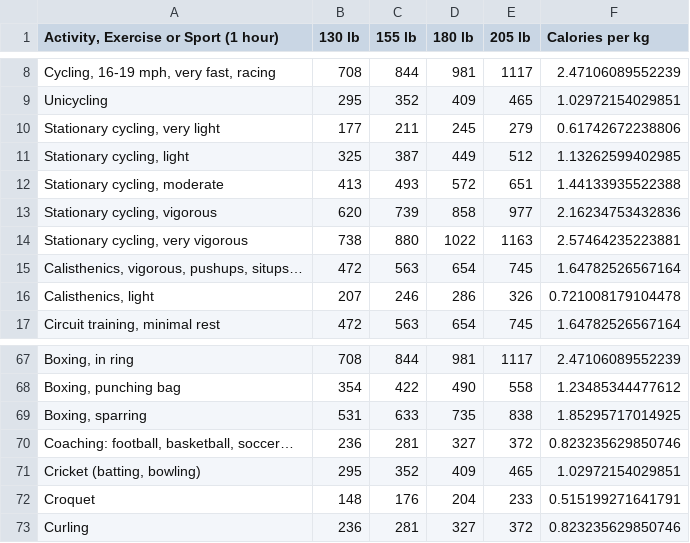
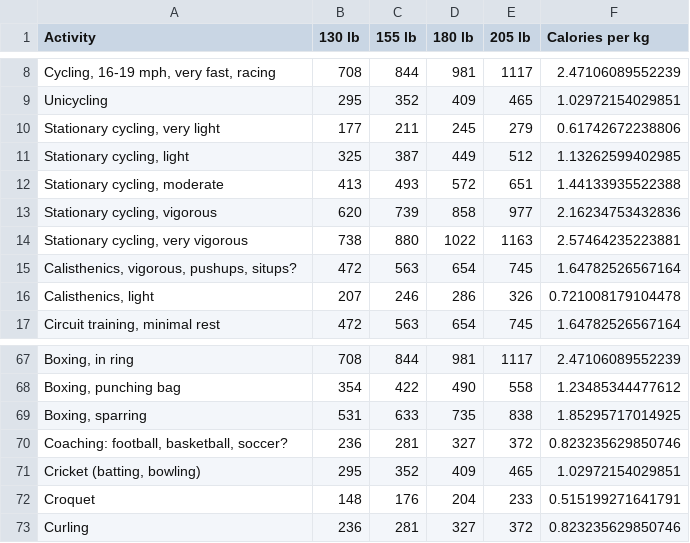
Before and after one commit to ShivankXD/cal-burn, a CSV file: exercise_dataset.csv, drawn as a sheet; only a part is shown, gaps mark what is left out; the diff names each change by its address in the sheet, - before the commit and + after, or states it on an @@ line.

Commit message:
Merged the two datasets

```diff
--- a/exercise_dataset.csv
+++ b/exercise_dataset.csv
-A1: Activity, Exercise or Sport (1 hour)
+A1: Activity
-A15 (Activity): Calisthenics, vigorous, pushups, situps…
+A15 (Activity): Calisthenics, vigorous, pushups, situps?
-A70 (Activity): Coaching: football, basketball, soccer…
+A70 (Activity): Coaching: football, basketball, soccer?
```
Also changed, not shown: 1 other file.
